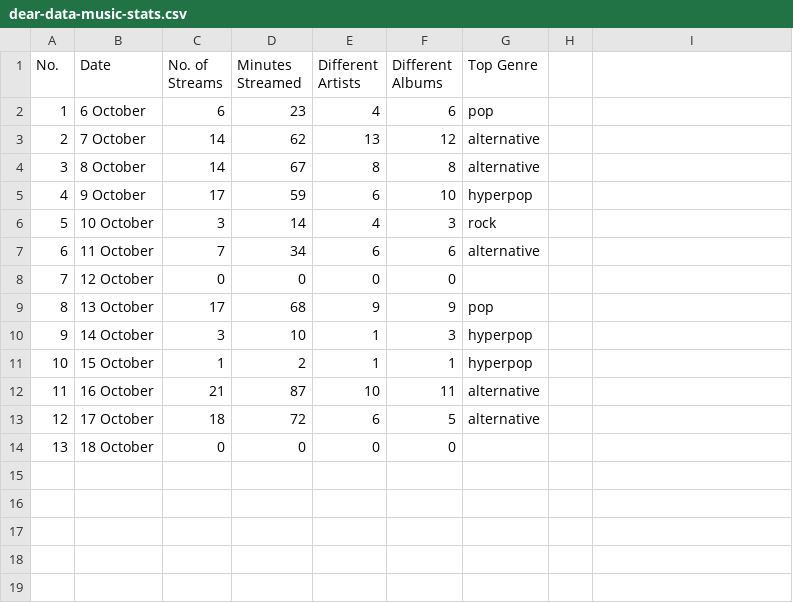
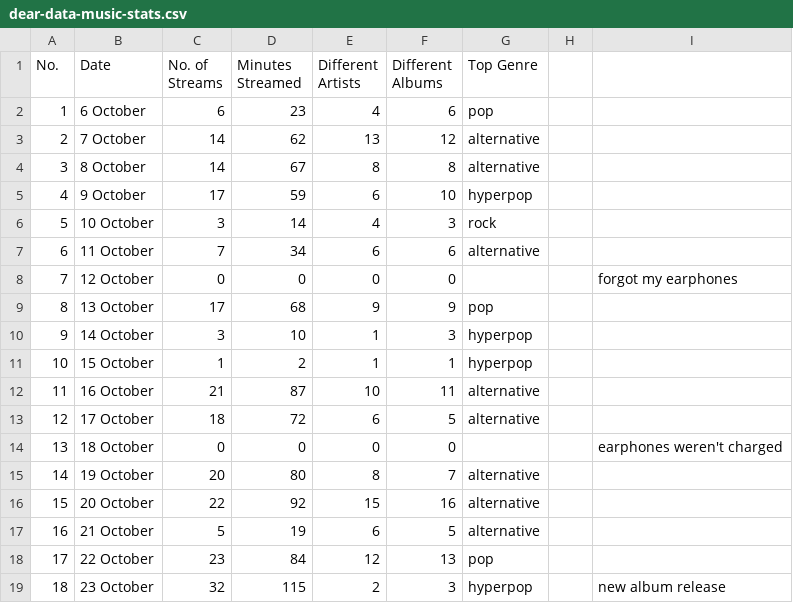
Before and after one commit to ameliec78/Dear-Data-Assignment, a CSV file: dear-data-music-stats.csv, drawn as a sheet; the diff names each change by its address in the sheet, - before the commit and + after, or states it on an @@ line.

Commit message:
Add files via upload
Updated data for last 5 days

```diff
--- a/dear-data-music-stats.csv
+++ b/dear-data-music-stats.csv
-I8: (empty)
+I8: forgot my earphones
-I14: (empty)
+I14: earphones weren't charged
+row 15: 14 | 19 October | 20 | 80 | 8 | 7 | alternative
+row 16: 15 | 20 October | 22 | 92 | 15 | 16 | alternative
+row 17: 16 | 21 October | 5 | 19 | 6 | 5 | alternative
+row 18: 17 | 22 October | 23 | 84 | 12 | 13 | pop
+row 19: 18 | 23 October | 32 | 115 | 2 | 3 | hyperpop |  | new album release
```
